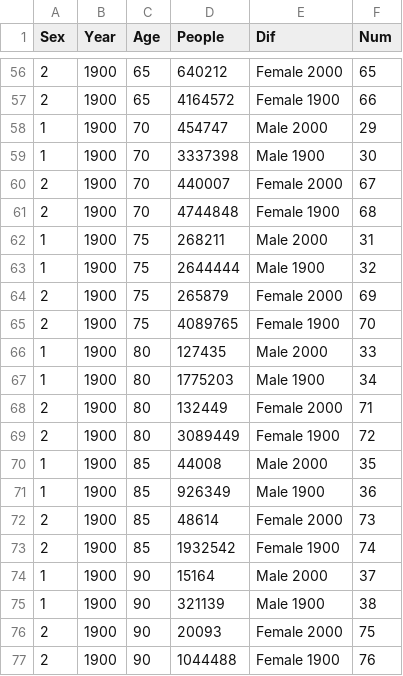
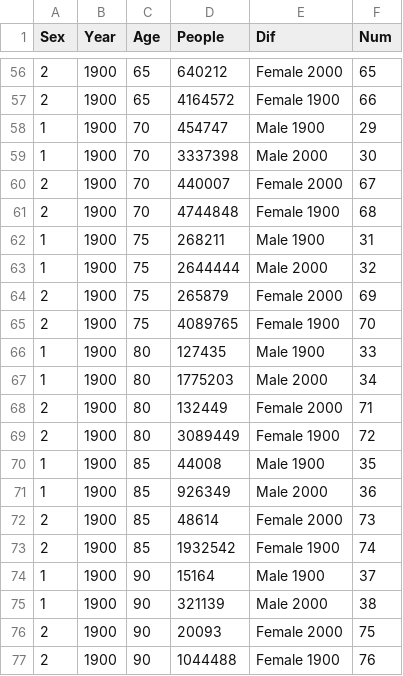
Before and after one commit to Jossyjia/Visualization, a CSV file: 2000dif.csv, drawn as a sheet; only a part is shown, gaps mark what is left out; the diff covers the shown part only.

```diff
--- a/2000dif.csv
+++ b/2000dif.csv
@@ -57,20 +57,20 @@ Sex,Year,Age,People,Dif,Num
 2,1900,65,4164572,Female 1900,66
-1,1900,70,454747,Male 2000,29
-1,1900,70,3337398,Male 1900,30
+1,1900,70,454747,Male 1900,29
+1,1900,70,3337398,Male 2000,30
 2,1900,70,440007,Female 2000,67
 2,1900,70,4744848,Female 1900,68
-1,1900,75,268211,Male 2000,31
-1,1900,75,2644444,Male 1900,32
+1,1900,75,268211,Male 1900,31
+1,1900,75,2644444,Male 2000,32
 2,1900,75,265879,Female 2000,69
 2,1900,75,4089765,Female 1900,70
-1,1900,80,127435,Male 2000,33
-1,1900,80,1775203,Male 1900,34
+1,1900,80,127435,Male 1900,33
+1,1900,80,1775203,Male 2000,34
 2,1900,80,132449,Female 2000,71
 2,1900,80,3089449,Female 1900,72
-1,1900,85,44008,Male 2000,35
-1,1900,85,926349,Male 1900,36
+1,1900,85,44008,Male 1900,35
+1,1900,85,926349,Male 2000,36
 2,1900,85,48614,Female 2000,73
 2,1900,85,1932542,Female 1900,74
-1,1900,90,15164,Male 2000,37
-1,1900,90,321139,Male 1900,38
+1,1900,90,15164,Male 1900,37
+1,1900,90,321139,Male 2000,38
 2,1900,90,20093,Female 2000,75
```
Also changed, not shown: 28 edited cells elsewhere in this file.
